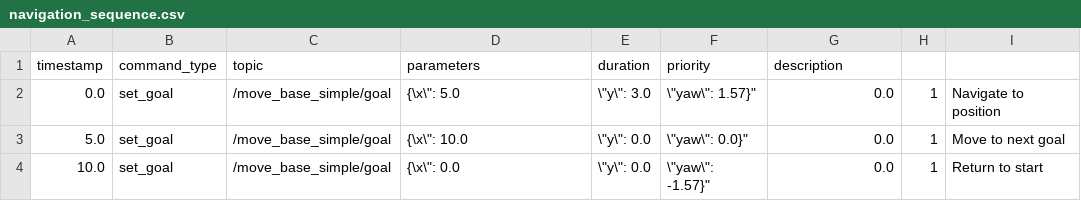
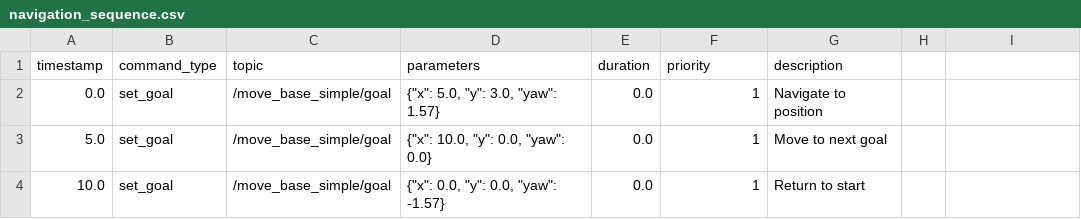
Before and after one commit to MacintoshTavish/Yaskawa_SocketProgramming, a CSV file: examples/navigation_sequence.csv, drawn as a sheet.

```diff
--- a/examples/navigation_sequence.csv
+++ b/examples/navigation_sequence.csv
@@ -1,4 +1,4 @@
 timestamp,command_type,topic,parameters,duration,priority,description
-0.0,set_goal,/move_base_simple/goal,"{\"x\": 5.0, \"y\": 3.0, \"yaw\": 1.57}",0.0,1,Navigate to position
-5.0,set_goal,/move_base_simple/goal,"{\"x\": 10.0, \"y\": 0.0, \"yaw\": 0.0}",0.0,1,Move to next goal
-10.0,set_goal,/move_base_simple/goal,"{\"x\": 0.0, \"y\": 0.0, \"yaw\": -1.57}",0.0,1,Return to start
+0.0,set_goal,/move_base_simple/goal,"{""x"": 5.0, ""y"": 3.0, ""yaw"": 1.57}",0.0,1,Navigate to position
+5.0,set_goal,/move_base_simple/goal,"{""x"": 10.0, ""y"": 0.0, ""yaw"": 0.0}",0.0,1,Move to next goal
+10.0,set_goal,/move_base_simple/goal,"{""x"": 0.0, ""y"": 0.0, ""yaw"": -1.57}",0.0,1,Return to start
```
Also changed, not shown: examples/basic_movement.csv, examples/joint_positions.csv, 31 other files.
